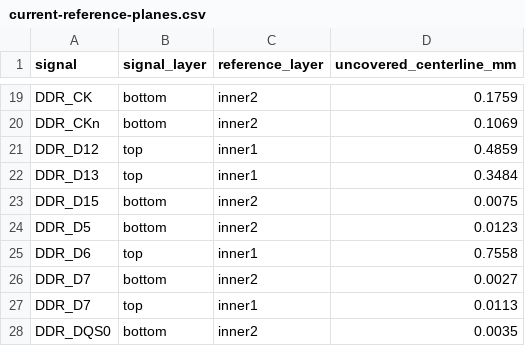
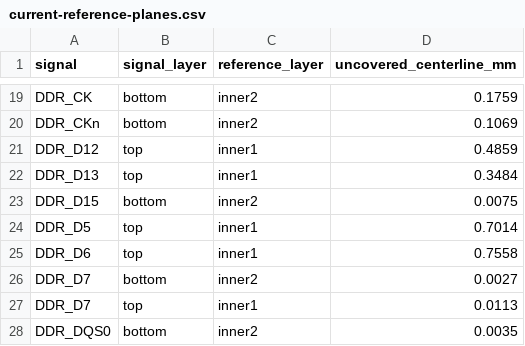
Before and after one commit to Abse2001/pixel-dash, a CSV file: checks/current-reference-planes.csv, drawn as a sheet; only a part is shown, gaps mark what is left out.

```diff
--- a/checks/current-reference-planes.csv
+++ b/checks/current-reference-planes.csv
@@ -23,3 +23,3 @@ DDR_D13,top,inner1,0.3484
 DDR_D15,bottom,inner2,0.0075
-DDR_D5,bottom,inner2,0.0123
+DDR_D5,top,inner1,0.7014
 DDR_D6,top,inner1,0.7558
```
Also changed, not shown: checks/current-clearance.csv, 3 other files.
